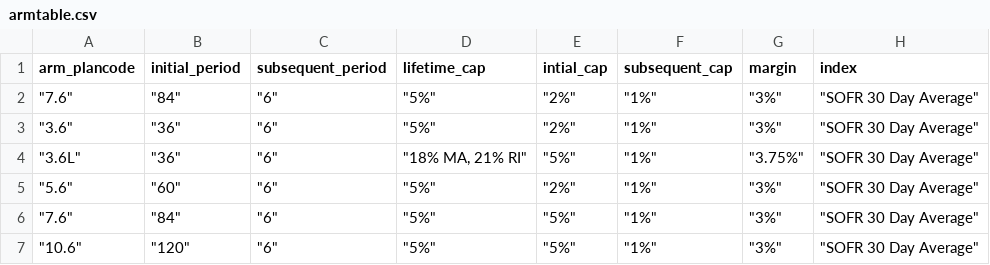
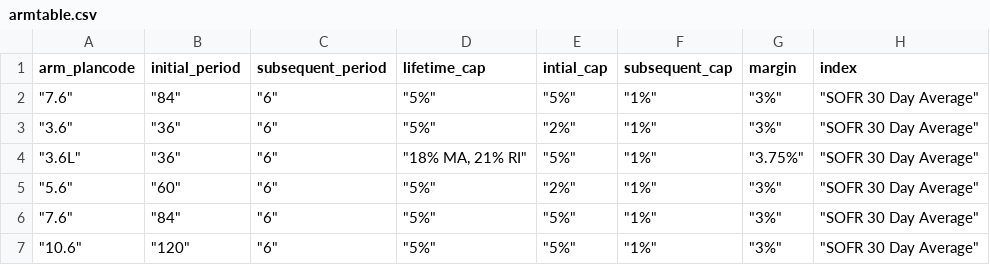
Before and after one commit to NewAige/AMITool, a CSV file: armtable.csv, drawn as a sheet.

Commit message:
Update armtable.csv

```diff
--- a/armtable.csv
+++ b/armtable.csv
@@ -1,3 +1,3 @@
 arm_plancode,initial_period,subsequent_period,lifetime_cap,intial_cap,subsequent_cap,margin,index
-"""7.6""","""84""","""6""","""5%""","""2%""","""1%""","""3%""","""SOFR 30 Day Average"""
+"""7.6""","""84""","""6""","""5%""","""5%""","""1%""","""3%""","""SOFR 30 Day Average"""
 """3.6""","""36""","""6""","""5%""","""2%""","""1%""","""3%""","""SOFR 30 Day Average"""
```
